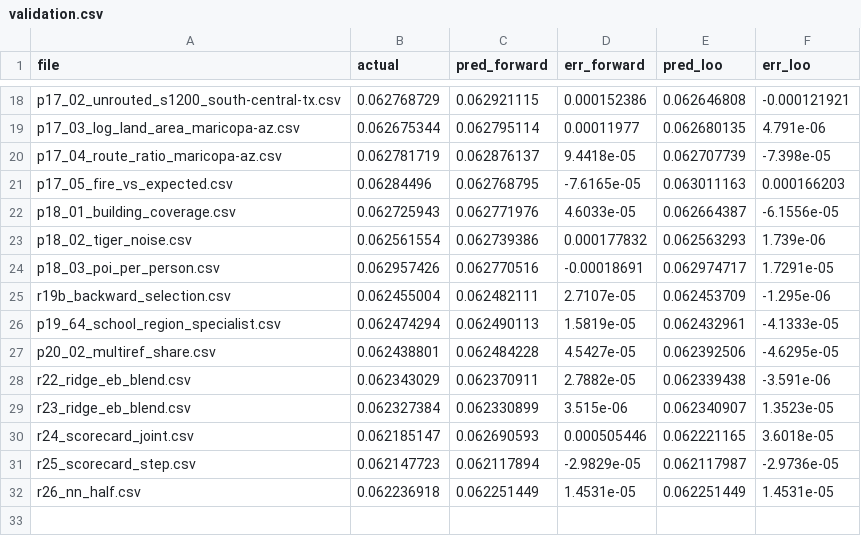
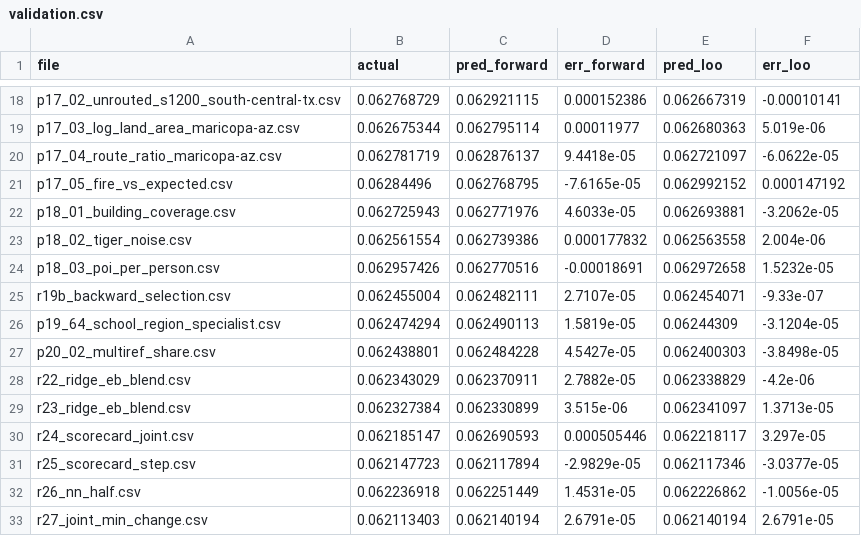
Before and after one commit to iam-dante/bias-bounty-competition, a CSV file: validation.csv, drawn as a sheet; only a part is shown, gaps mark what is left out; the diff covers the shown part only; the diff names each change by its address in the sheet, - before the commit and + after, or states it on an @@ line.

```diff
--- a/validation.csv
+++ b/validation.csv
-E18 (pred_loo): 0.062646808
+E18 (pred_loo): 0.062667319
-F18 (err_loo): -0.000121921
+F18 (err_loo): -0.00010141
-E19 (pred_loo): 0.062680135
+E19 (pred_loo): 0.062680363
-F19 (err_loo): 4.791e-06
+F19 (err_loo): 5.019e-06
-E20 (pred_loo): 0.062707739
+E20 (pred_loo): 0.062721097
-F20 (err_loo): -7.398e-05
+F20 (err_loo): -6.0622e-05
-E21 (pred_loo): 0.063011163
+E21 (pred_loo): 0.062992152
-F21 (err_loo): 0.000166203
+F21 (err_loo): 0.000147192
-E22 (pred_loo): 0.062664387
+E22 (pred_loo): 0.062693881
-F22 (err_loo): -6.1556e-05
+F22 (err_loo): -3.2062e-05
-E23 (pred_loo): 0.062563293
+E23 (pred_loo): 0.062563558
-F23 (err_loo): 1.739e-06
+F23 (err_loo): 2.004e-06
-E24 (pred_loo): 0.062974717
+E24 (pred_loo): 0.062972658
-F24 (err_loo): 1.7291e-05
+F24 (err_loo): 1.5232e-05
-E25 (pred_loo): 0.062453709
+E25 (pred_loo): 0.062454071
-F25 (err_loo): -1.295e-06
+F25 (err_loo): -9.33e-07
-E26 (pred_loo): 0.062432961
+E26 (pred_loo): 0.06244309
-F26 (err_loo): -4.1333e-05
+F26 (err_loo): -3.1204e-05
-E27 (pred_loo): 0.062392506
+E27 (pred_loo): 0.062400303
-F27 (err_loo): -4.6295e-05
+F27 (err_loo): -3.8498e-05
-E28 (pred_loo): 0.062339438
+E28 (pred_loo): 0.062338829
-F28 (err_loo): -3.591e-06
+F28 (err_loo): -4.2e-06
-E29 (pred_loo): 0.062340907
+E29 (pred_loo): 0.062341097
-F29 (err_loo): 1.3523e-05
+F29 (err_loo): 1.3713e-05
-E30 (pred_loo): 0.062221165
+E30 (pred_loo): 0.062218117
-F30 (err_loo): 3.6018e-05
+F30 (err_loo): 3.297e-05
-E31 (pred_loo): 0.062117987
+E31 (pred_loo): 0.062117346
-F31 (err_loo): -2.9736e-05
+F31 (err_loo): -3.0377e-05
-E32 (pred_loo): 0.062251449
+E32 (pred_loo): 0.062226862
-F32 (err_loo): 1.4531e-05
+F32 (err_loo): -1.0056e-05
+row 33: r27_joint_min_change.csv | 0.062113403 | 0.062140194 | 2.6791e-05 | 0.062140194 | 2.6791e-05
```
Also changed, not shown: 32 edited cells elsewhere in this file, submission.csv, 3 other files.
